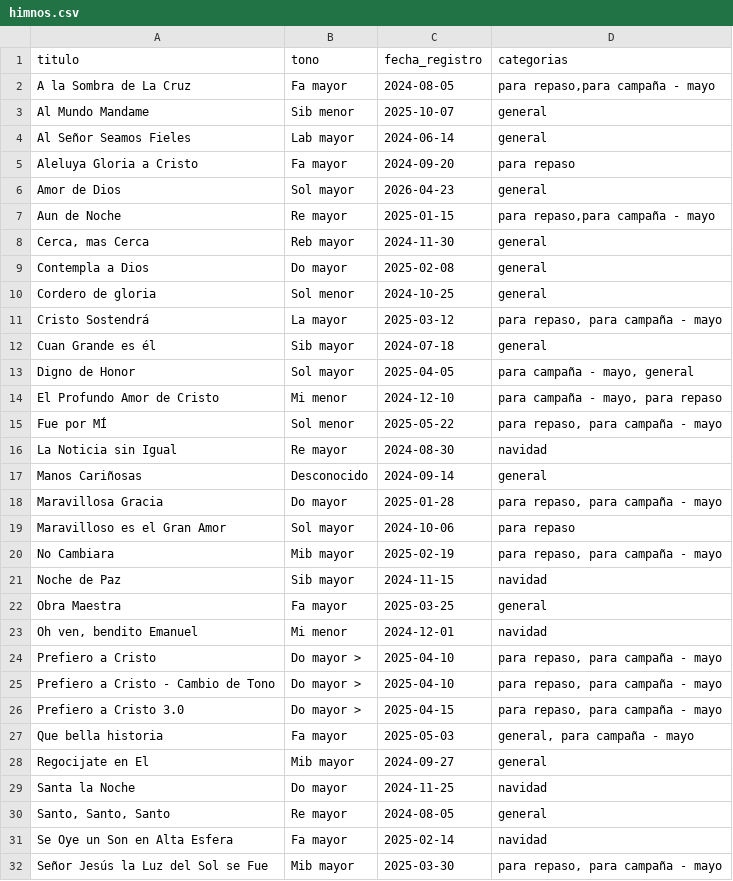
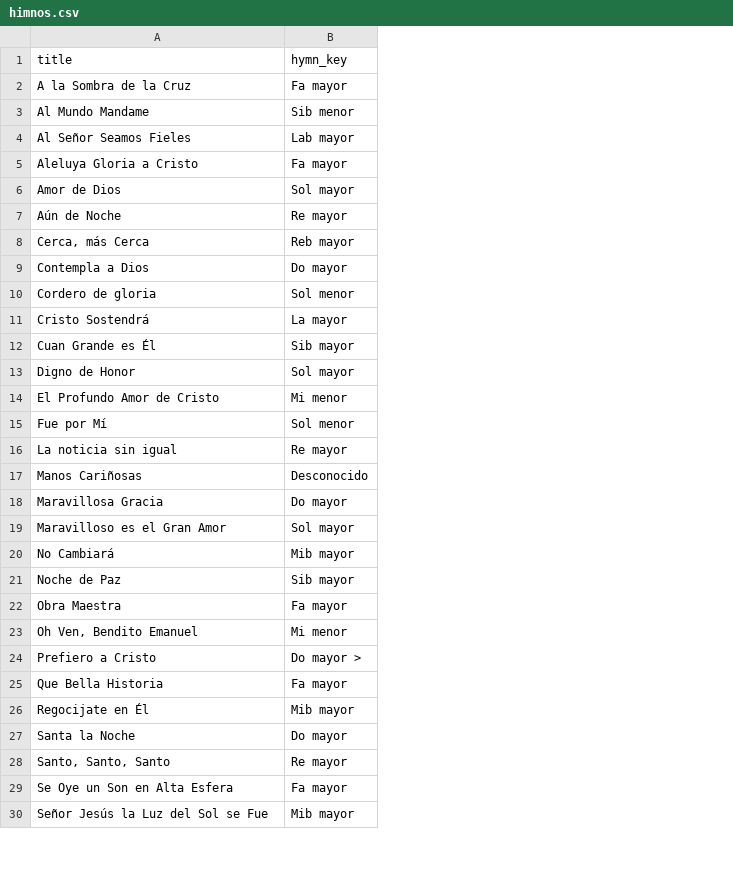
Before and after one commit to Aer98e/Coro-Voces-e-Instrumnetos, a CSV file: data/himnos.csv, drawn as a sheet; only a part is shown; removed rows and columns are numbered as before the commit, all else as after; the diff covers the shown part only; the diff names each change by its address in the sheet, - before the commit and + after, or states it on an @@ line.

Commit message:
Ordenamiento de registro de himnos

```diff
--- a/data/himnos.csv
+++ b/data/himnos.csv
-column C, rows 2-24: 2024-08-05 | 2025-10-07 | 2024-06-14 | 2024-09-20 | 2026-04-23 | 2025-01-15 | 2024-11-30 | 2025-02-08 | 2024-10-25 | 2025-03-12 | 2024-07-18 | 2025-04-05 | 2024-12-10 | 2025-05-22 | 2024-08-30 | 2024-09-14 | 2025-01-28 | 2024-10-06 | 2025-02-19 | 2024-11-15 | 2025-03-25 | 2024-12-01 | 2025-04-10; rows 27-32: 2025-05-03 | 2024-09-27 | 2024-11-25 | 2024-08-05 | 2025-02-14 | 2025-03-30
-column D, rows 2-24: para repaso,para campaña - mayo | general | general | para repaso | general | para repaso,para campaña - mayo | general | general | general | para repaso, para campaña - mayo | general | para campaña - mayo, general | para campaña - mayo, para repaso | para repaso, para campaña - mayo | navidad | general | para repaso, para campaña - mayo | para repaso | para repaso, para campaña - mayo | navidad | general | navidad | para repaso, para campaña - mayo; rows 27-32: general, para campaña - mayo | general | navidad | general | navidad | para repaso, para campaña - mayo
-row 1: titulo | tono | fecha_registro | categorias
+row 1: title | hymn_key
-A2: A la Sombra de La Cruz
+A2: A la Sombra de la Cruz
-A7: Aun de Noche
+A7: Aún de Noche
-A8: Cerca, mas Cerca
+A8: Cerca, más Cerca
-A12: Cuan Grande es él
+A12: Cuan Grande es Él
-A15: Fue por MÍ
+A15: Fue por Mí
-A16: La Noticia sin Igual
+A16: La noticia sin igual
-A20: No Cambiara
+A20: No Cambiará
-A23: Oh ven, bendito Emanuel
+A23: Oh Ven, Bendito Emanuel
-row 25: Prefiero a Cristo - Cambio de Tono | Do mayor > | 2025-04-10 | para repaso, para campaña - mayo
-row 26: Prefiero a Cristo 3.0 | Do mayor > | 2025-04-15 | para repaso, para campaña - mayo
-A25: Que bella historia
+A25: Que Bella Historia
-A26: Regocijate en El
+A26: Regocijate en Él
```
Also changed, not shown: 5 edited cells elsewhere in this file, 2 other files.
